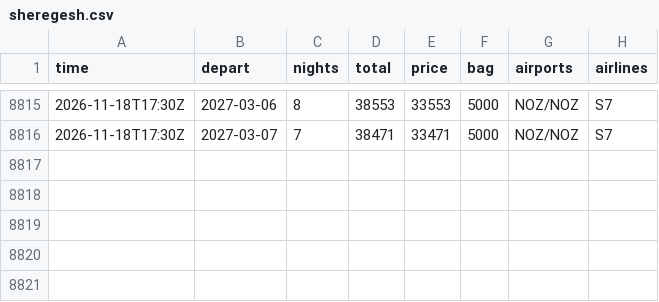
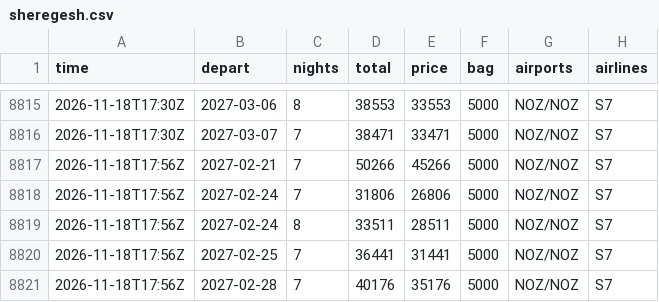
Before and after one commit to JohnLennon000/ski-tickets, a CSV file: docs/data/trips/sheregesh.csv, drawn as a sheet; only a part is shown, gaps mark what is left out; the diff names each change by its address in the sheet, - before the commit and + after, or states it on an @@ line.

```diff
--- a/docs/data/trips/sheregesh.csv
+++ b/docs/data/trips/sheregesh.csv
+row 8817: 2026-11-18T17:56Z | 2027-02-21 | 7 | 50266 | 45266 | 5000 | NOZ/NOZ | S7
+row 8818: 2026-11-18T17:56Z | 2027-02-24 | 7 | 31806 | 26806 | 5000 | NOZ/NOZ | S7
+row 8819: 2026-11-18T17:56Z | 2027-02-24 | 8 | 33511 | 28511 | 5000 | NOZ/NOZ | S7
+row 8820: 2026-11-18T17:56Z | 2027-02-25 | 7 | 36441 | 31441 | 5000 | NOZ/NOZ | S7
+row 8821: 2026-11-18T17:56Z | 2027-02-28 | 7 | 40176 | 35176 | 5000 | NOZ/NOZ | S7
```
Also changed, not shown: docs/data/best.csv, docs/data/trips/caucasus.csv, 5 other files.
